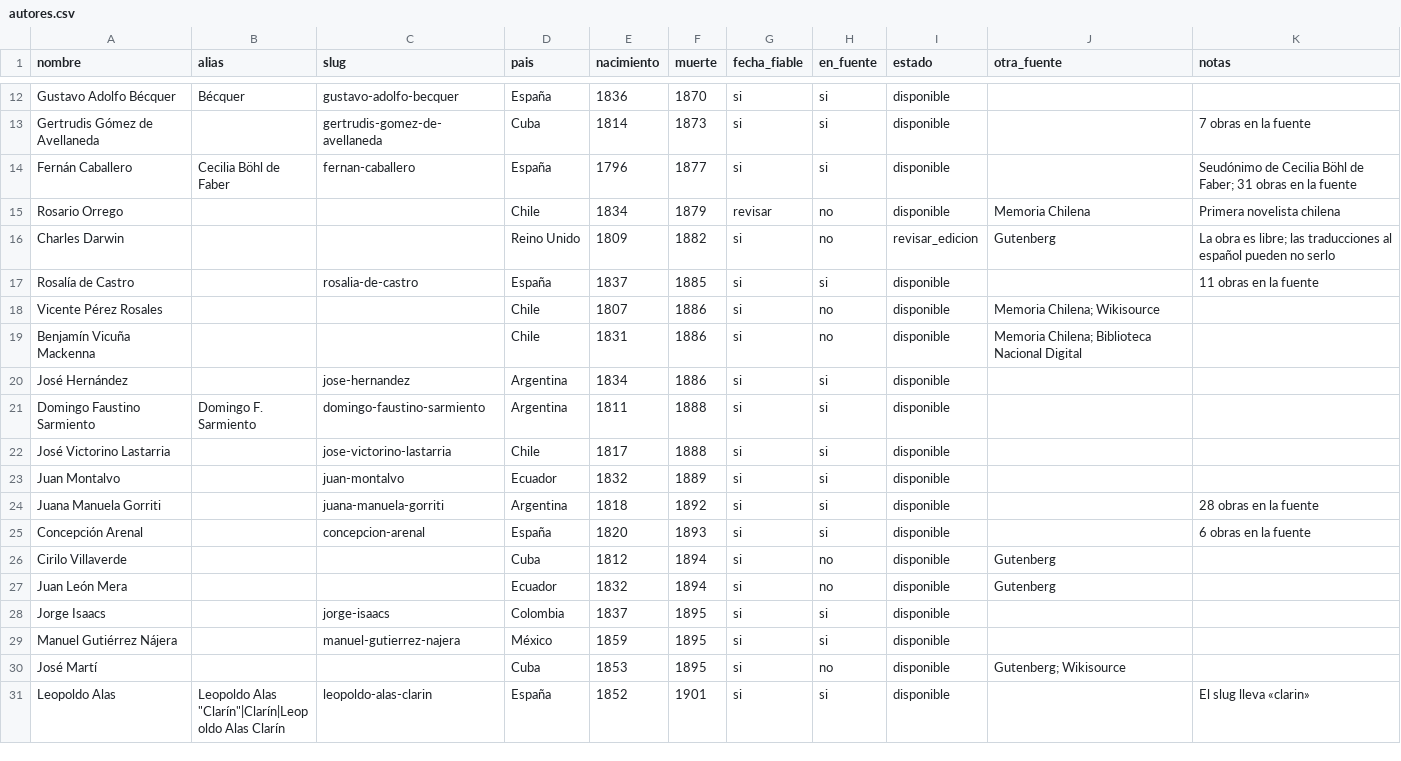
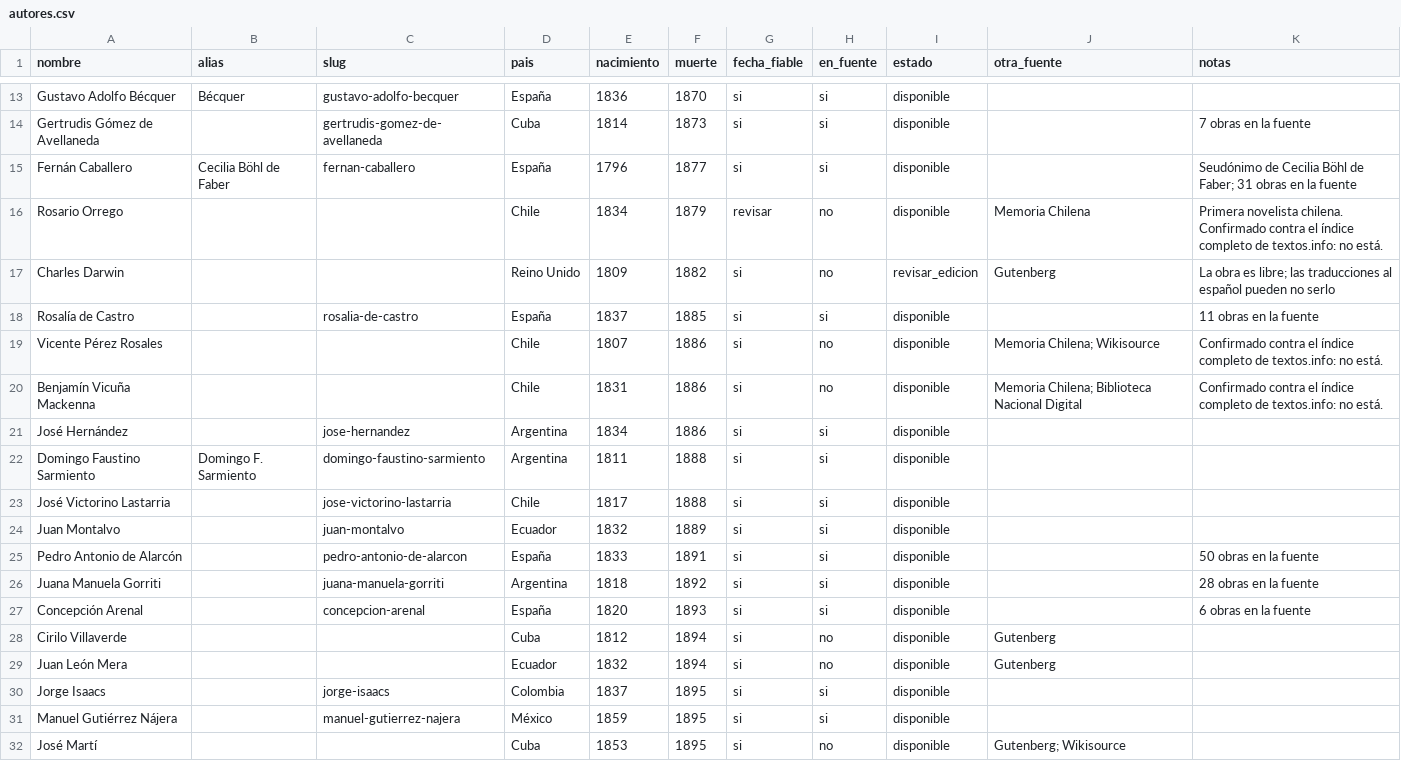
Before and after one commit to rmretamaleso/tintaydatos, a CSV file: autores.csv, drawn as a sheet; only a part is shown, gaps mark what is left out; the shorter side is filled out with more unchanged rows; the diff covers the shown part only.

Commit message:
buscar_autor consulta el índice de autores del sitio

```diff
--- a/autores.csv
+++ b/autores.csv
@@ -14,7 +15,7 @@ Gertrudis Gómez de Avellaneda,,gertrudis-gomez-de-avellaneda,Cuba,1814,1873,si,
 Fernán Caballero,Cecilia Böhl de Faber,fernan-caballero,España,1796,1877,si,si,disponible,,Seudónimo de Cecilia Böhl de Faber; 31 obras en la fuente
-Rosario Orrego,,,Chile,1834,1879,revisar,no,disponible,Memoria Chilena,Primera novelista chilena
+Rosario Orrego,,,Chile,1834,1879,revisar,no,disponible,Memoria Chilena,Primera novelista chilena. Confirmado contra el índice completo de textos.info: no está.
 Charles Darwin,,,Reino Unido,1809,1882,si,no,revisar_edicion,Gutenberg,La obra es libre; las traducciones al español pueden no serlo
 Rosalía de Castro,,rosalia-de-castro,España,1837,1885,si,si,disponible,,11 obras en la fuente
-Vicente Pérez Rosales,,,Chile,1807,1886,si,no,disponible,Memoria Chilena; Wikisource,
-Benjamín Vicuña Mackenna,,,Chile,1831,1886,si,no,disponible,Memoria Chilena; Biblioteca Nacional Digital,
+Vicente Pérez Rosales,,,Chile,1807,1886,si,no,disponible,Memoria Chilena; Wikisource,Confirmado contra el índice completo de textos.info: no está.
+Benjamín Vicuña Mackenna,,,Chile,1831,1886,si,no,disponible,Memoria Chilena; Biblioteca Nacional Digital,Confirmado contra el índice completo de textos.info: no está.
 José Hernández,,jose-hernandez,Argentina,1834,1886,si,si,disponible,,
@@ -23,2 +24,3 @@ José Victorino Lastarria,,jose-victorino-lastarria,Chile,1817,1888,si,si,dispon
 Juan Montalvo,,juan-montalvo,Ecuador,1832,1889,si,si,disponible,,
+Pedro Antonio de Alarcón,,pedro-antonio-de-alarcon,España,1833,1891,si,si,disponible,,50 obras en la fuente
 Juana Manuela Gorriti,,juana-manuela-gorriti,Argentina,1818,1892,si,si,disponible,,28 obras en la fuente
```
Also changed, not shown: 7 added rows and 9 edited cells elsewhere in this file, 2 other files.
